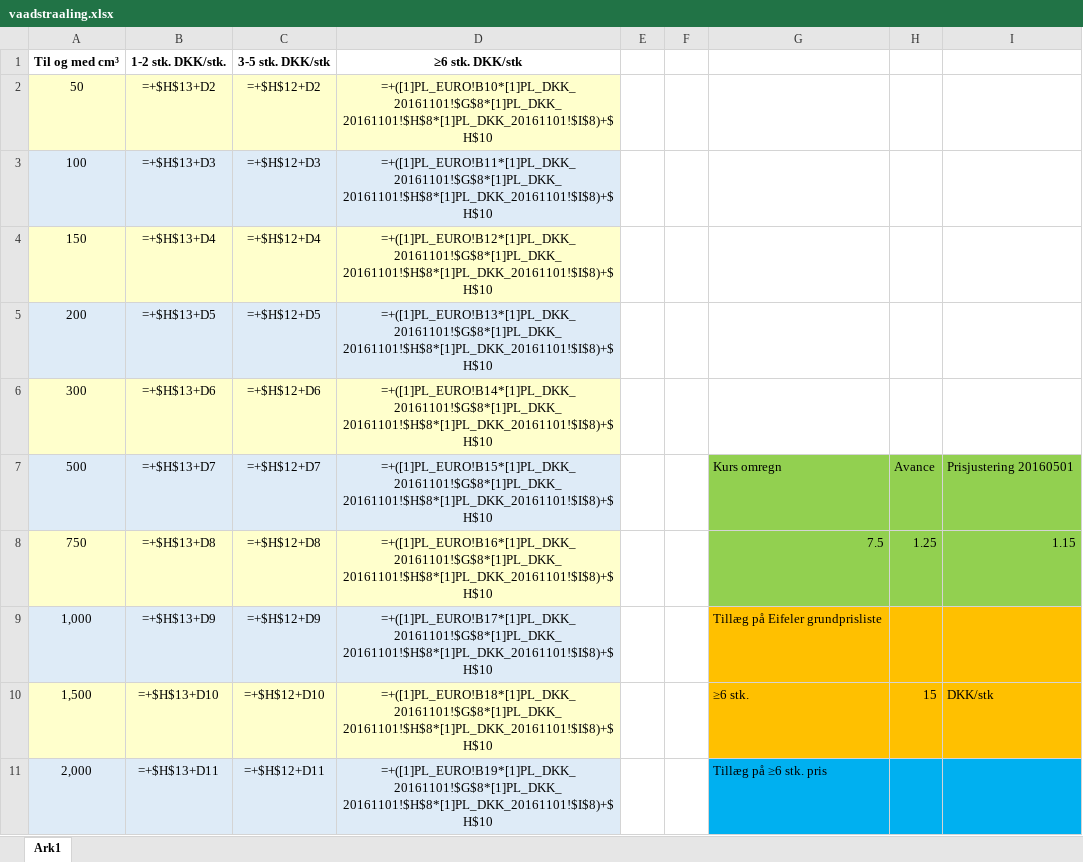
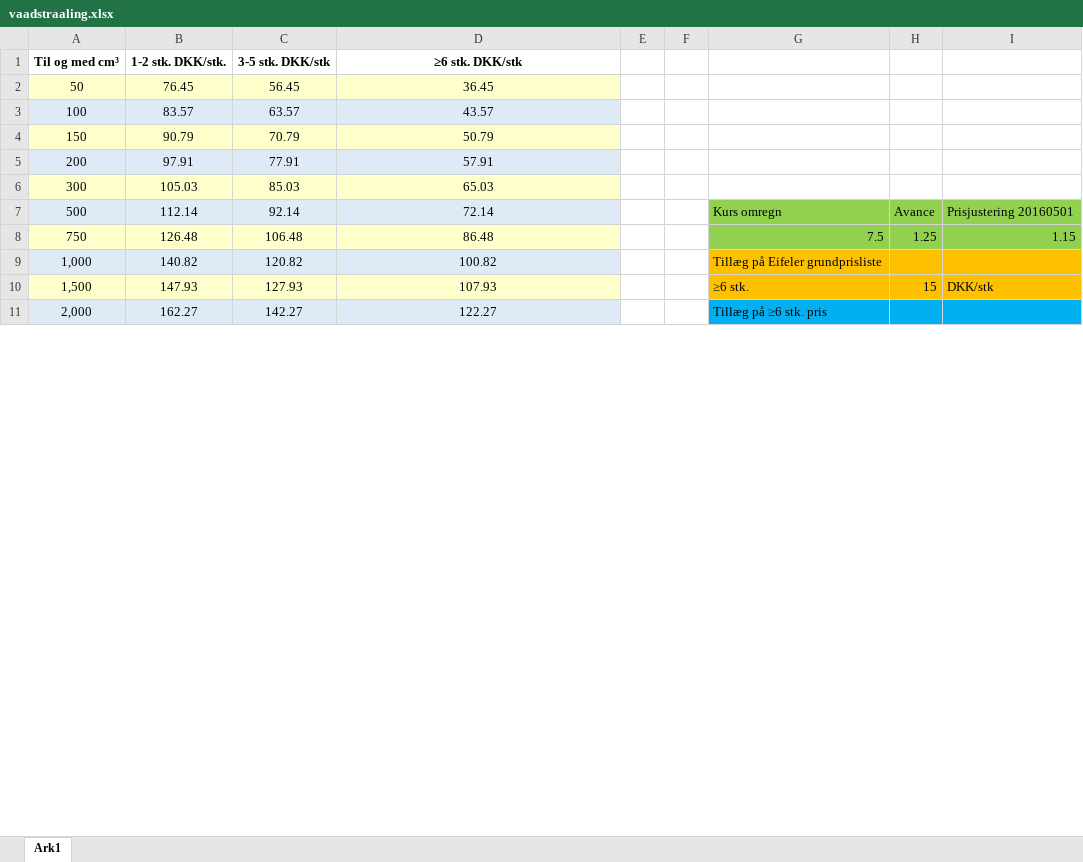
Before and after one commit to Kristiansax/Uddeholm, an Excel workbook: Uddeholm.Test/bin/debug/vaadstraaling.xlsx, sheet Ark1, drawn as a sheet; only a part is shown; values as stored, in another font and other column widths than the file's, no borders; formulas are shown in place of their values; the diff covers the shown part only; the diff names each change by its address in the sheet, - before the commit and + after, or states it on an @@ line.

```diff
--- a/Uddeholm.Test/bin/debug/vaadstraaling.xlsx (sheet Ark1)
+++ b/Uddeholm.Test/bin/debug/vaadstraaling.xlsx (sheet Ark1)
-B2 (1-2 stk. DKK/stk.): =+$H$13+D2
+B2 (1-2 stk. DKK/stk.): 76.45
-C2 (3-5 stk. DKK/stk): =+$H$12+D2
+C2 (3-5 stk. DKK/stk): 56.45
-D2 (≥6 stk. DKK/stk): =+([1]PL_EURO!B10*[1]PL_DKK_20161101!$G$8*[1]PL_DKK_20161101!$H$8*[1]PL_DKK_20161101!$I$8)+$H$10
+D2 (≥6 stk. DKK/stk): 36.45
-B3 (1-2 stk. DKK/stk.): =+$H$13+D3
+B3 (1-2 stk. DKK/stk.): 83.57
-C3 (3-5 stk. DKK/stk): =+$H$12+D3
+C3 (3-5 stk. DKK/stk): 63.57
-D3 (≥6 stk. DKK/stk): =+([1]PL_EURO!B11*[1]PL_DKK_20161101!$G$8*[1]PL_DKK_20161101!$H$8*[1]PL_DKK_20161101!$I$8)+$H$10
+D3 (≥6 stk. DKK/stk): 43.57
-B4 (1-2 stk. DKK/stk.): =+$H$13+D4
+B4 (1-2 stk. DKK/stk.): 90.79
-C4 (3-5 stk. DKK/stk): =+$H$12+D4
+C4 (3-5 stk. DKK/stk): 70.79
-D4 (≥6 stk. DKK/stk): =+([1]PL_EURO!B12*[1]PL_DKK_20161101!$G$8*[1]PL_DKK_20161101!$H$8*[1]PL_DKK_20161101!$I$8)+$H$10
+D4 (≥6 stk. DKK/stk): 50.79
-B5 (1-2 stk. DKK/stk.): =+$H$13+D5
+B5 (1-2 stk. DKK/stk.): 97.91
-C5 (3-5 stk. DKK/stk): =+$H$12+D5
+C5 (3-5 stk. DKK/stk): 77.91
-D5 (≥6 stk. DKK/stk): =+([1]PL_EURO!B13*[1]PL_DKK_20161101!$G$8*[1]PL_DKK_20161101!$H$8*[1]PL_DKK_20161101!$I$8)+$H$10
+D5 (≥6 stk. DKK/stk): 57.91
-B6 (1-2 stk. DKK/stk.): =+$H$13+D6
+B6 (1-2 stk. DKK/stk.): 105.03
-C6 (3-5 stk. DKK/stk): =+$H$12+D6
+C6 (3-5 stk. DKK/stk): 85.03
-D6 (≥6 stk. DKK/stk): =+([1]PL_EURO!B14*[1]PL_DKK_20161101!$G$8*[1]PL_DKK_20161101!$H$8*[1]PL_DKK_20161101!$I$8)+$H$10
+D6 (≥6 stk. DKK/stk): 65.03
-B7 (1-2 stk. DKK/stk.): =+$H$13+D7
+B7 (1-2 stk. DKK/stk.): 112.14
-C7 (3-5 stk. DKK/stk): =+$H$12+D7
+C7 (3-5 stk. DKK/stk): 92.14
-D7 (≥6 stk. DKK/stk): =+([1]PL_EURO!B15*[1]PL_DKK_20161101!$G$8*[1]PL_DKK_20161101!$H$8*[1]PL_DKK_20161101!$I$8)+$H$10
+D7 (≥6 stk. DKK/stk): 72.14
-B8 (1-2 stk. DKK/stk.): =+$H$13+D8
+B8 (1-2 stk. DKK/stk.): 126.48
-C8 (3-5 stk. DKK/stk): =+$H$12+D8
+C8 (3-5 stk. DKK/stk): 106.48
-D8 (≥6 stk. DKK/stk): =+([1]PL_EURO!B16*[1]PL_DKK_20161101!$G$8*[1]PL_DKK_20161101!$H$8*[1]PL_DKK_20161101!$I$8)+$H$10
+D8 (≥6 stk. DKK/stk): 86.48
-B9 (1-2 stk. DKK/stk.): =+$H$13+D9
+B9 (1-2 stk. DKK/stk.): 140.82
-C9 (3-5 stk. DKK/stk): =+$H$12+D9
+C9 (3-5 stk. DKK/stk): 120.82
-D9 (≥6 stk. DKK/stk): =+([1]PL_EURO!B17*[1]PL_DKK_20161101!$G$8*[1]PL_DKK_20161101!$H$8*[1]PL_DKK_20161101!$I$8)+$H$10
+D9 (≥6 stk. DKK/stk): 100.82
-B10 (1-2 stk. DKK/stk.): =+$H$13+D10
+B10 (1-2 stk. DKK/stk.): 147.93
-C10 (3-5 stk. DKK/stk): =+$H$12+D10
+C10 (3-5 stk. DKK/stk): 127.93
-D10 (≥6 stk. DKK/stk): =+([1]PL_EURO!B18*[1]PL_DKK_20161101!$G$8*[1]PL_DKK_20161101!$H$8*[1]PL_DKK_20161101!$I$8)+$H$10
+D10 (≥6 stk. DKK/stk): 107.93
-B11 (1-2 stk. DKK/stk.): =+$H$13+D11
+B11 (1-2 stk. DKK/stk.): 162.27
-C11 (3-5 stk. DKK/stk): =+$H$12+D11
+C11 (3-5 stk. DKK/stk): 142.27
-D11 (≥6 stk. DKK/stk): =+([1]PL_EURO!B19*[1]PL_DKK_20161101!$G$8*[1]PL_DKK_20161101!$H$8*[1]PL_DKK_20161101!$I$8)+$H$10
+D11 (≥6 stk. DKK/stk): 122.27
```
Also changed, not shown: 51 edited cells elsewhere in this sheet, Uddeholm.Test/bin/debug/toerstraaling.xlsx, 1 other file.
